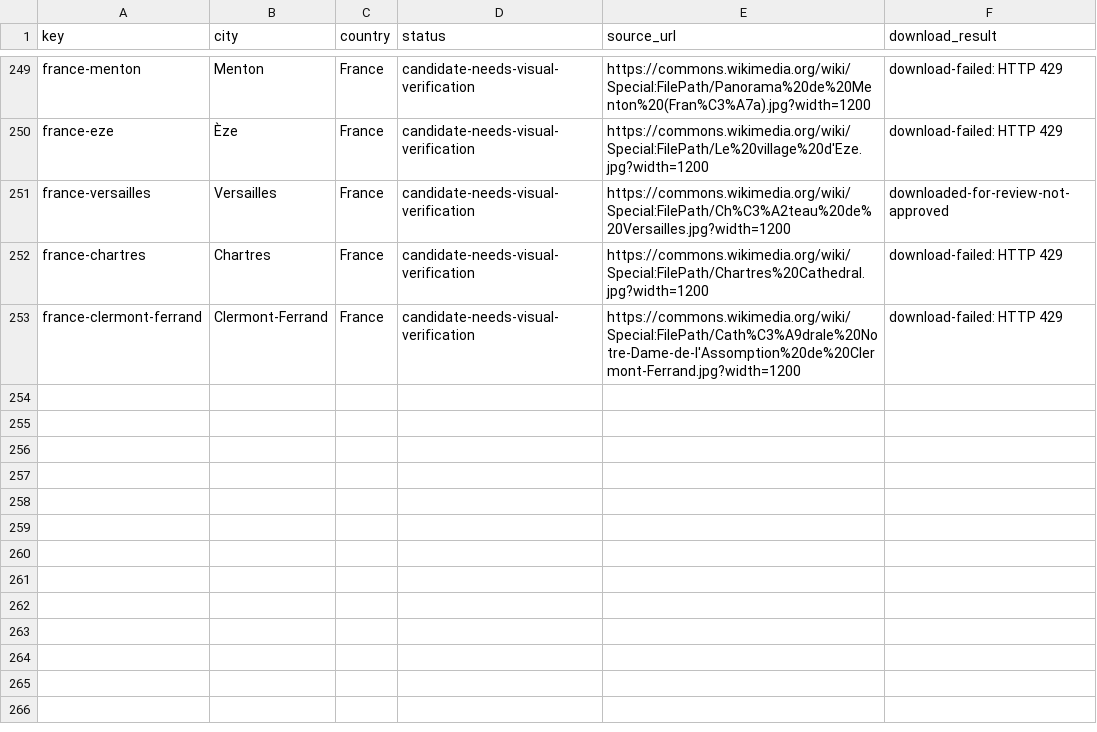
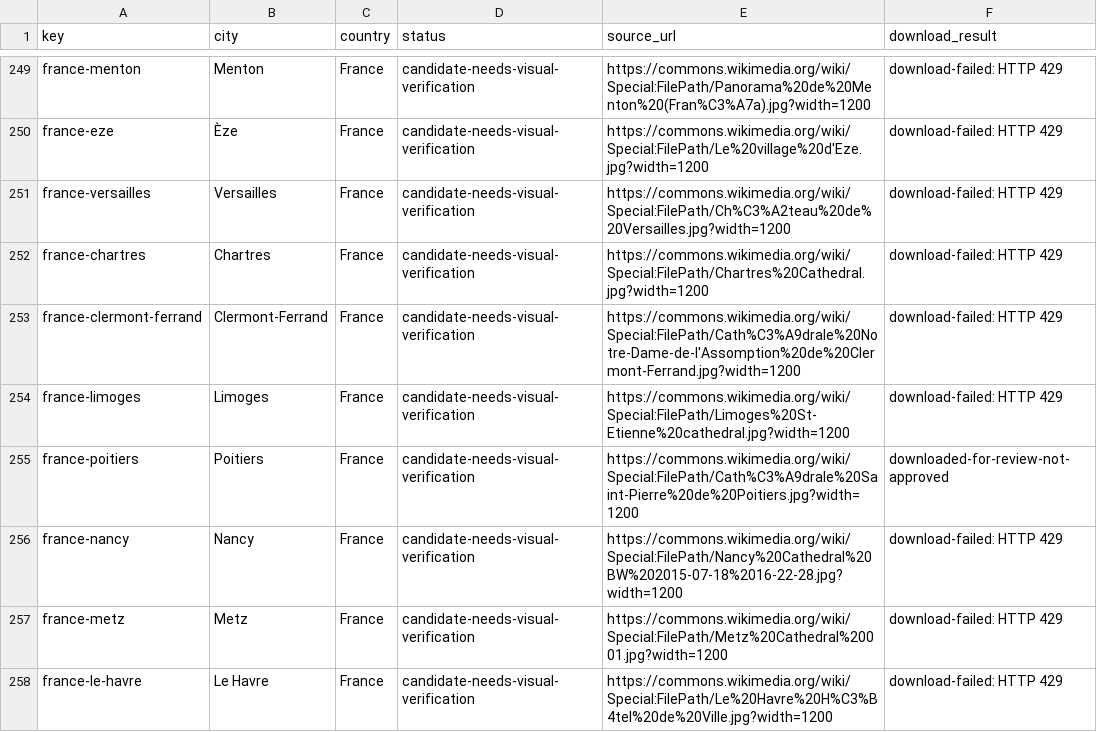
Before and after one commit to Muttanbal/tiptoe-the-world, a CSV file: photo-review/review.csv, drawn as a sheet; only a part is shown, gaps mark what is left out; the diff covers the shown part only.

```diff
--- a/photo-review/review.csv
+++ b/photo-review/review.csv
@@ -250,4 +250,9 @@ key,city,country,status,source_url,download_result
 "france-eze","Èze","France","candidate-needs-visual-verification","https://commons.wikimedia.org/wiki/Special:FilePath/Le%20village%20d'Eze.jpg?width=1200","download-failed: HTTP 429"
-"france-versailles","Versailles","France","candidate-needs-visual-verification","https://commons.wikimedia.org/wiki/Special:FilePath/Ch%C3%A2teau%20de%20Versailles.jpg?width=1200","downloaded-for-review-not-approved"
+"france-versailles","Versailles","France","candidate-needs-visual-verification","https://commons.wikimedia.org/wiki/Special:FilePath/Ch%C3%A2teau%20de%20Versailles.jpg?width=1200","download-failed: HTTP 429"
 "france-chartres","Chartres","France","candidate-needs-visual-verification","https://commons.wikimedia.org/wiki/Special:FilePath/Chartres%20Cathedral.jpg?width=1200","download-failed: HTTP 429"
 "france-clermont-ferrand","Clermont-Ferrand","France","candidate-needs-visual-verification","https://commons.wikimedia.org/wiki/Special:FilePath/Cath%C3%A9drale%20Notre-Dame-de-l'Assomption%20de%20Clermont-Ferrand.jpg?width=1200","download-failed: HTTP 429"
+"france-limoges","Limoges","France","candidate-needs-visual-verification","https://commons.wikimedia.org/wiki/Special:FilePath/Limoges%20St-Etienne%20cathedral.jpg?width=1200","download-failed: HTTP 429"
+"france-poitiers","Poitiers","France","candidate-needs-visual-verification","https://commons.wikimedia.org/wiki/Special:FilePath/Cath%C3%A9drale%20Saint-Pierre%20de%20Poitiers.jpg?width=1200","downloaded-for-review-not-approved"
+"france-nancy","Nancy","France","candidate-needs-visual-verification","https://commons.wikimedia.org/wiki/Special:FilePath/Nancy%20Cathedral%20BW%202015-07-18%2016-22-28.jpg?width=1200","download-failed: HTTP 429"
+"france-metz","Metz","France","candidate-needs-visual-verification","https://commons.wikimedia.org/wiki/Special:FilePath/Metz%20Cathedral%20001.jpg?width=1200","download-failed: HTTP 429"
+"france-le-havre","Le Havre","France","candidate-needs-visual-verification","https://commons.wikimedia.org/wiki/Special:FilePath/Le%20Havre%20H%C3%B4tel%20de%20Ville.jpg?width=1200","download-failed: HTTP 429"
```
Also changed, not shown: 7 added rows and 11 edited cells elsewhere in this file, 3 other files.
